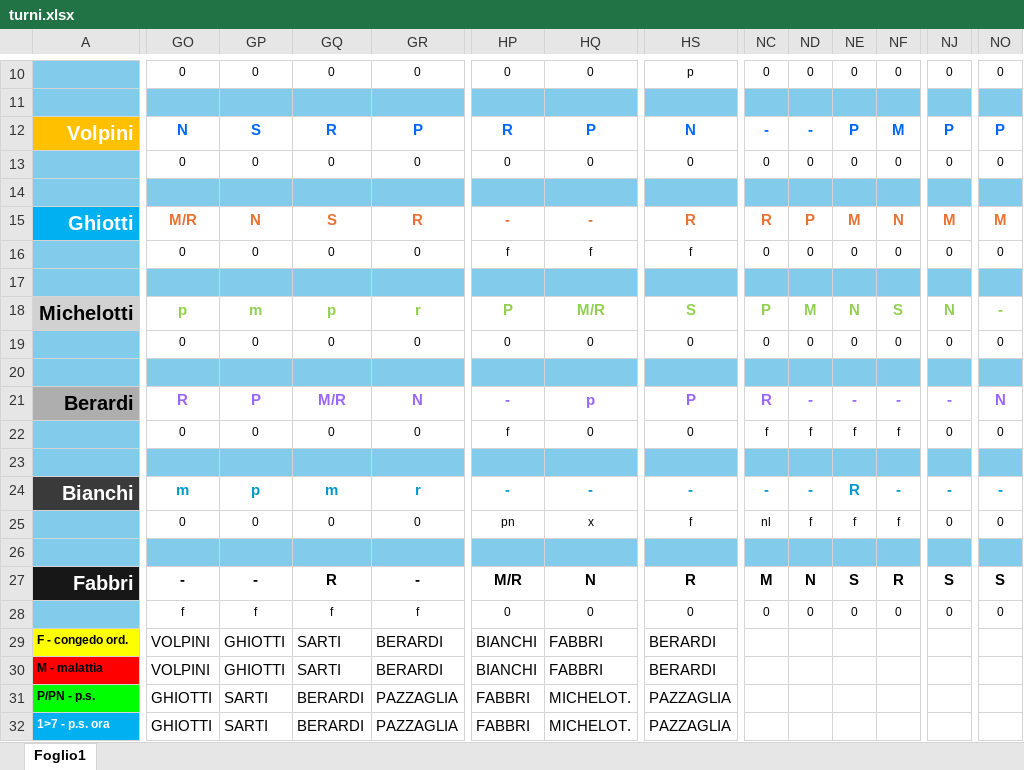
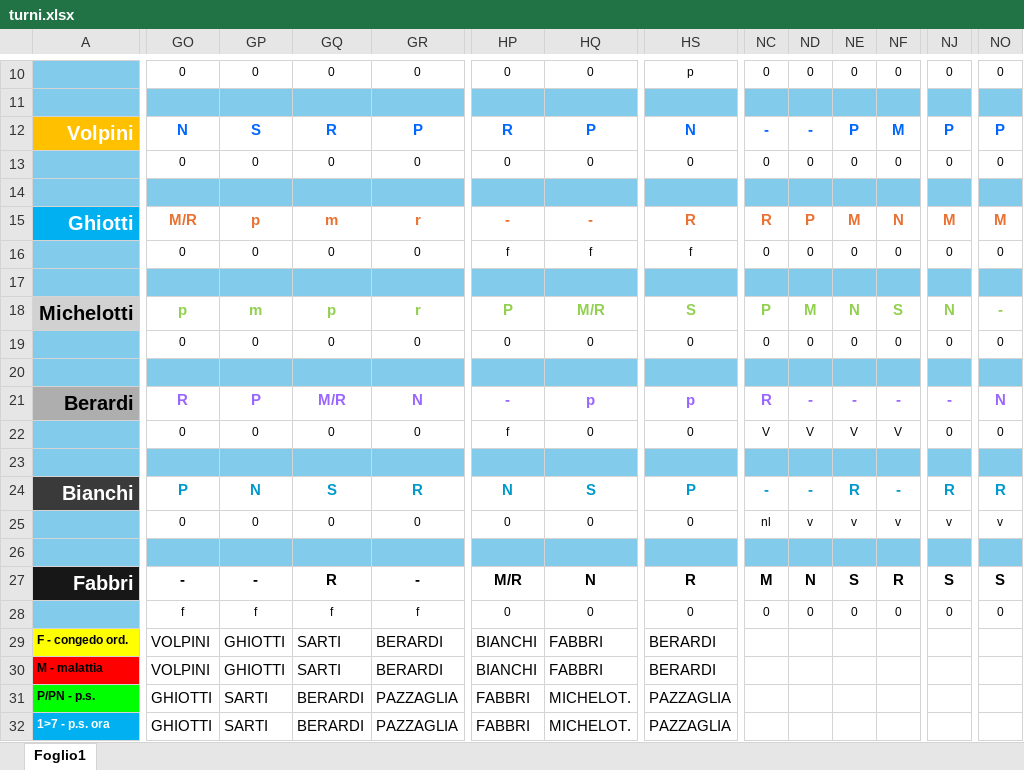
Before and after one commit to centrale118rsm-code/Turni-Autisti-2026-Rsm, an Excel workbook: turni.xlsx, sheet Foglio1, drawn as a sheet; only a part is shown, gaps mark what is left out; values as stored, in another font and other column widths than the file's, no borders; charts and pictures and conditional formats not drawn; the diff covers the shown part only; the diff names each change by its address in the sheet, - before the commit and + after, or states it on an @@ line.

Commit message:
Add files via upload

```diff
--- a/turni.xlsx (sheet Foglio1)
+++ b/turni.xlsx (sheet Foglio1)
-GP15: N
+GP15: p
-GQ15: S
+GQ15: m
-GR15: R
+GR15: r
-HS21: P
+HS21: p
-NC22: f
+NC22: V
-ND22: f
+ND22: V
-NE22: f
+NE22: V
-NF22: f
+NF22: V
-GO24: m
+GO24: P
-GP24: p
+GP24: N
-GQ24: m
+GQ24: S
-GR24: r
+GR24: R
-HP24: -
+HP24: N
-HQ24: -
+HQ24: S
-HS24: -
+HS24: P
-NJ24: -
+NJ24: R
-NO24: -
+NO24: R
-HP25: pn
+HP25: 0
-HQ25: x
+HQ25: 0
-HS25: f
+HS25: 0
-ND25: f
+ND25: v
-NE25: f
+NE25: v
-NF25: f
+NF25: v
-NJ25: 0
+NJ25: v
-NO25: 0
+NO25: v
```
Also changed, not shown: 17 edited cells elsewhere in this sheet.
